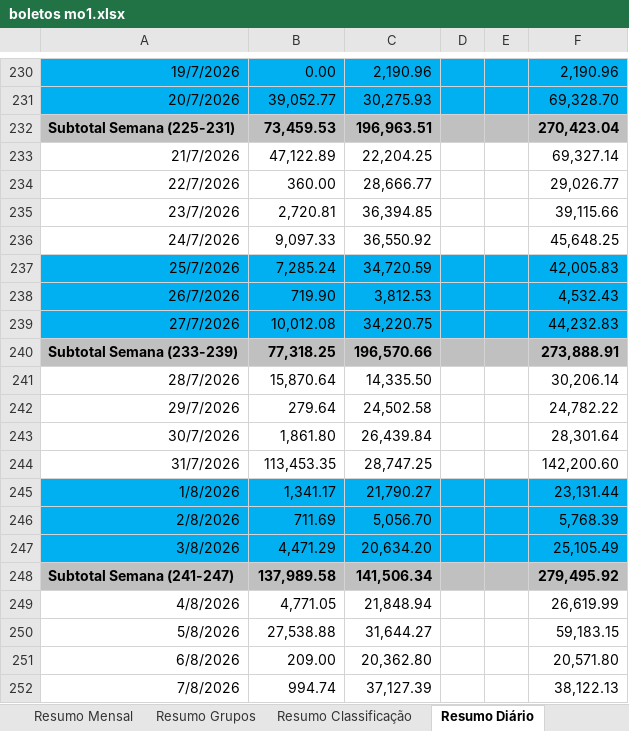
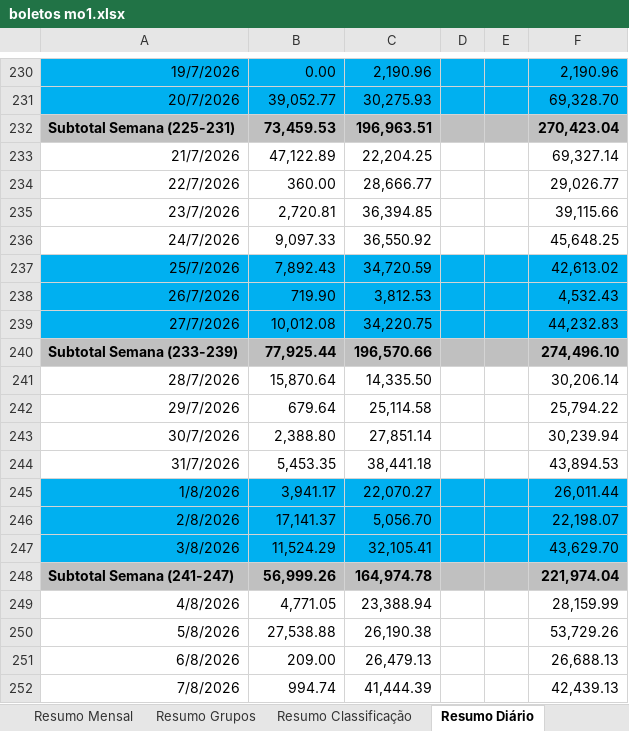
Before and after one commit to neilianesilva2408-collab/boletos---mercadinho, an Excel workbook: boletos mo1.xlsx, sheet Resumo Diário, drawn as a sheet; only a part is shown, gaps mark what is left out; values as stored, in another font and other column widths than the file's, no borders; the diff covers the shown part only; the diff names each change by its address in the sheet, - before the commit and + after, or states it on an @@ line.

```diff
--- a/boletos mo1.xlsx (sheet Resumo Diário)
+++ b/boletos mo1.xlsx (sheet Resumo Diário)
-B237: 7,285.24
+B237: 7,892.43
-F237: 42,005.83
+F237: 42,613.02
-B240: 77,318.25
+B240: 77,925.44
-F240: 273,888.91
+F240: 274,496.10
-B242: 279.64
+B242: 679.64
-C242: 24,502.58
+C242: 25,114.58
-F242: 24,782.22
+F242: 25,794.22
-B243: 1,861.80
+B243: 2,388.80
-C243: 26,439.84
+C243: 27,851.14
-F243: 28,301.64
+F243: 30,239.94
-B244: 113,453.35
+B244: 5,453.35
-C244: 28,747.25
+C244: 38,441.18
-F244: 142,200.60
+F244: 43,894.53
-B245: 1,341.17
+B245: 3,941.17
-C245: 21,790.27
+C245: 22,070.27
-F245: 23,131.44
+F245: 26,011.44
-B246: 711.69
+B246: 17,141.37
-F246: 5,768.39
+F246: 22,198.07
-B247: 4,471.29
+B247: 11,524.29
-C247: 20,634.20
+C247: 32,105.41
-F247: 25,105.49
+F247: 43,629.70
-B248: 137,989.58
+B248: 56,999.26
-C248: 141,506.34
+C248: 164,974.78
-F248: 279,495.92
+F248: 221,974.04
-C249: 21,848.94
+C249: 23,388.94
-F249: 26,619.99
+F249: 28,159.99
-C250: 31,644.27
+C250: 26,190.38
-F250: 59,183.15
+F250: 53,729.26
-C251: 20,362.80
+C251: 26,479.13
-F251: 20,571.80
+F251: 26,688.13
-C252: 37,127.39
+C252: 41,444.39
-F252: 38,122.13
+F252: 42,439.13
```
Also changed, not shown: 84 edited cells elsewhere in this sheet, sheet Report, sheet Mercadorias Revenda, sheet Resumo Classificação, sheet Resumo Grupos, sheet Resumo Mensal, sheet Resultado, formulas that keep their value, boletos mo2.xlsx, boletos mo4.xlsx, 1 other file.
